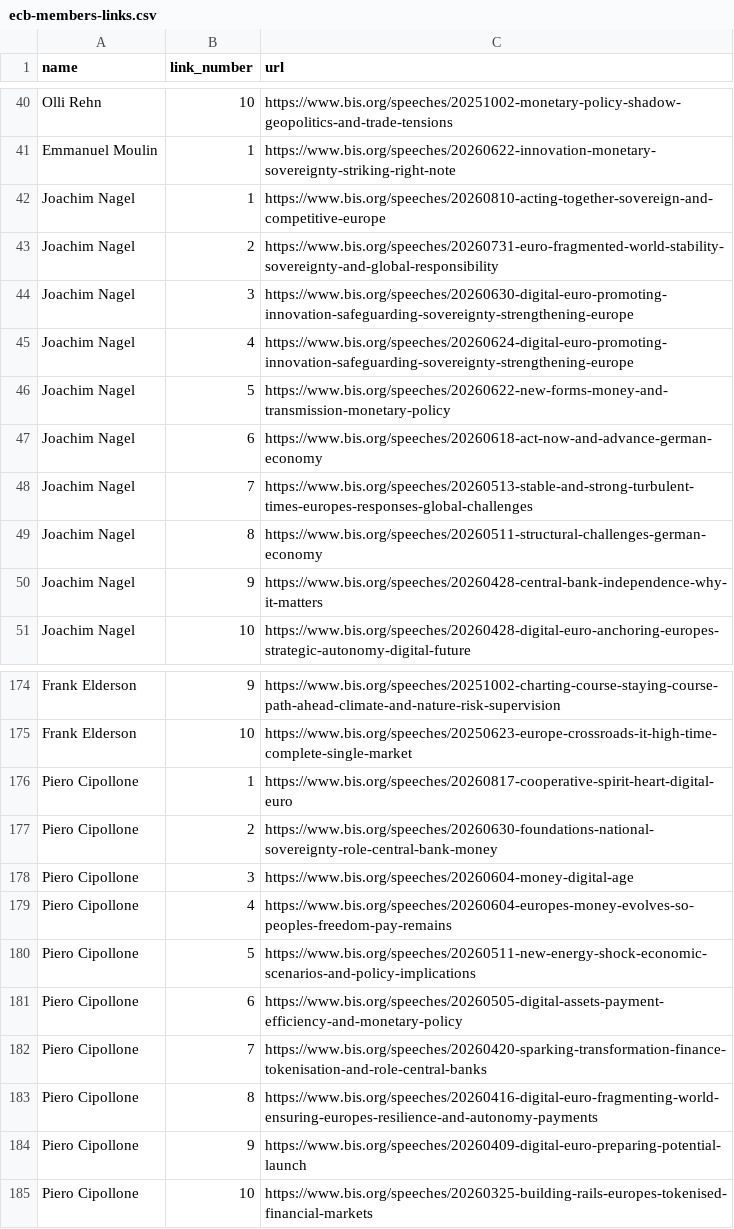
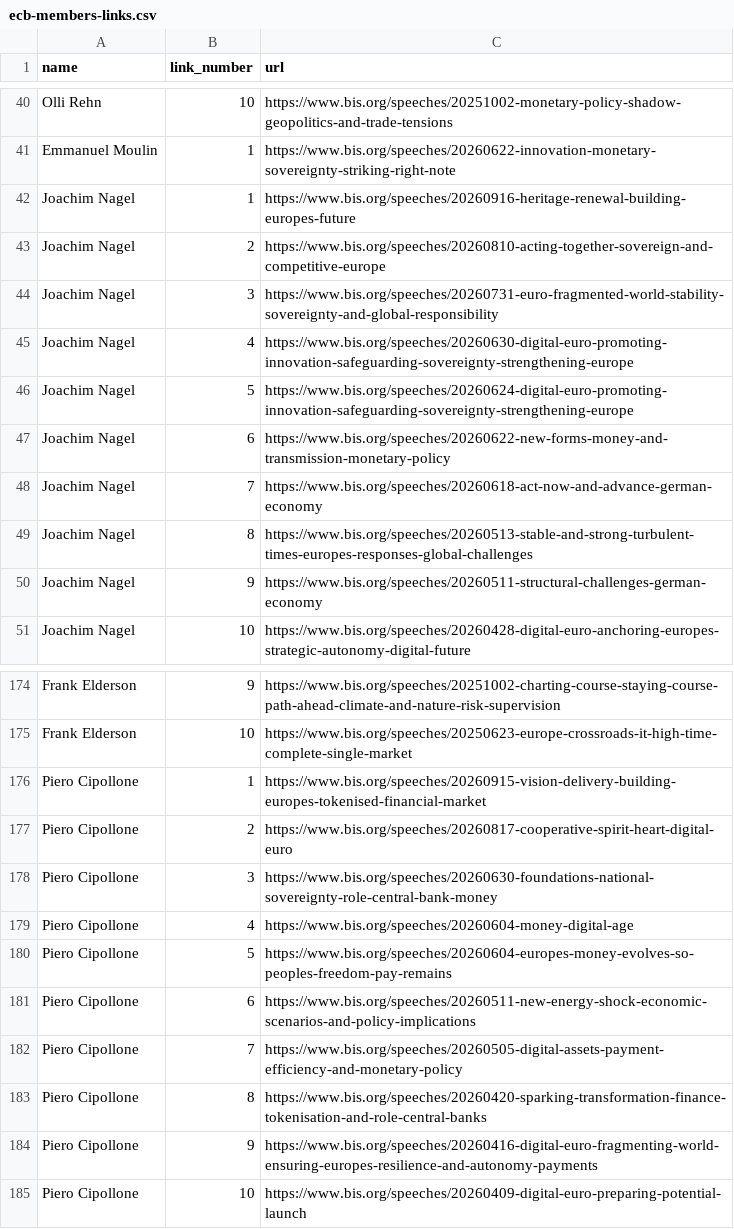
Before and after one commit to pbberlin/ecb-monitor-website, a CSV file: scripts/bis-speeches/ecb-members-links.csv, drawn as a sheet; only a part is shown, gaps mark what is left out; the diff covers the shown part only.

Commit message:
bis-speeches update 2026-09-17 04:16:28 ecb-watch

```diff
--- a/scripts/bis-speeches/ecb-members-links.csv
+++ b/scripts/bis-speeches/ecb-members-links.csv
@@ -41,11 +41,11 @@ Olli Rehn;10;https://www.bis.org/speeches/20251002-monetary-policy-shadow-geopol
 Emmanuel Moulin;1;https://www.bis.org/speeches/20260622-innovation-monetary-sovereignty-striking-right-note
-Joachim Nagel;1;https://www.bis.org/speeches/20260810-acting-together-sovereign-and-competitive-europe
-Joachim Nagel;2;https://www.bis.org/speeches/20260731-euro-fragmented-world-stability-sovereignty-and-global-responsibility
-Joachim Nagel;3;https://www.bis.org/speeches/20260630-digital-euro-promoting-innovation-safeguarding-sovereignty-strengthening-europe
-Joachim Nagel;4;https://www.bis.org/speeches/20260624-digital-euro-promoting-innovation-safeguarding-sovereignty-strengthening-europe
-Joachim Nagel;5;https://www.bis.org/speeches/20260622-new-forms-money-and-transmission-monetary-policy
-Joachim Nagel;6;https://www.bis.org/speeches/20260618-act-now-and-advance-german-economy
-Joachim Nagel;7;https://www.bis.org/speeches/20260513-stable-and-strong-turbulent-times-europes-responses-global-challenges
-Joachim Nagel;8;https://www.bis.org/speeches/20260511-structural-challenges-german-economy
-Joachim Nagel;9;https://www.bis.org/speeches/20260428-central-bank-independence-why-it-matters
+Joachim Nagel;1;https://www.bis.org/speeches/20260916-heritage-renewal-building-europes-future
+Joachim Nagel;2;https://www.bis.org/speeches/20260810-acting-together-sovereign-and-competitive-europe
+Joachim Nagel;3;https://www.bis.org/speeches/20260731-euro-fragmented-world-stability-sovereignty-and-global-responsibility
+Joachim Nagel;4;https://www.bis.org/speeches/20260630-digital-euro-promoting-innovation-safeguarding-sovereignty-strengthening-europe
+Joachim Nagel;5;https://www.bis.org/speeches/20260624-digital-euro-promoting-innovation-safeguarding-sovereignty-strengthening-europe
+Joachim Nagel;6;https://www.bis.org/speeches/20260622-new-forms-money-and-transmission-monetary-policy
+Joachim Nagel;7;https://www.bis.org/speeches/20260618-act-now-and-advance-german-economy
+Joachim Nagel;8;https://www.bis.org/speeches/20260513-stable-and-strong-turbulent-times-europes-responses-global-challenges
+Joachim Nagel;9;https://www.bis.org/speeches/20260511-structural-challenges-german-economy
 Joachim Nagel;10;https://www.bis.org/speeches/20260428-digital-euro-anchoring-europes-strategic-autonomy-digital-future
@@ -175,11 +175,11 @@ Frank Elderson;9;https://www.bis.org/speeches/20251002-charting-course-staying-c
 Frank Elderson;10;https://www.bis.org/speeches/20250623-europe-crossroads-it-high-time-complete-single-market
-Piero Cipollone;1;https://www.bis.org/speeches/20260817-cooperative-spirit-heart-digital-euro
-Piero Cipollone;2;https://www.bis.org/speeches/20260630-foundations-national-sovereignty-role-central-bank-money
-Piero Cipollone;3;https://www.bis.org/speeches/20260604-money-digital-age
-Piero Cipollone;4;https://www.bis.org/speeches/20260604-europes-money-evolves-so-peoples-freedom-pay-remains
-Piero Cipollone;5;https://www.bis.org/speeches/20260511-new-energy-shock-economic-scenarios-and-policy-implications
-Piero Cipollone;6;https://www.bis.org/speeches/20260505-digital-assets-payment-efficiency-and-monetary-policy
-Piero Cipollone;7;https://www.bis.org/speeches/20260420-sparking-transformation-finance-tokenisation-and-role-central-banks
-Piero Cipollone;8;https://www.bis.org/speeches/20260416-digital-euro-fragmenting-world-ensuring-europes-resilience-and-autonomy-payments
-Piero Cipollone;9;https://www.bis.org/speeches/20260409-digital-euro-preparing-potential-launch
-Piero Cipollone;10;https://www.bis.org/speeches/20260325-building-rails-europes-tokenised-financial-markets
+Piero Cipollone;1;https://www.bis.org/speeches/20260915-vision-delivery-building-europes-tokenised-financial-market
+Piero Cipollone;2;https://www.bis.org/speeches/20260817-cooperative-spirit-heart-digital-euro
+Piero Cipollone;3;https://www.bis.org/speeches/20260630-foundations-national-sovereignty-role-central-bank-money
+Piero Cipollone;4;https://www.bis.org/speeches/20260604-money-digital-age
+Piero Cipollone;5;https://www.bis.org/speeches/20260604-europes-money-evolves-so-peoples-freedom-pay-remains
+Piero Cipollone;6;https://www.bis.org/speeches/20260511-new-energy-shock-economic-scenarios-and-policy-implications
+Piero Cipollone;7;https://www.bis.org/speeches/20260505-digital-assets-payment-efficiency-and-monetary-policy
+Piero Cipollone;8;https://www.bis.org/speeches/20260420-sparking-transformation-finance-tokenisation-and-role-central-banks
+Piero Cipollone;9;https://www.bis.org/speeches/20260416-digital-euro-fragmenting-world-ensuring-europes-resilience-and-autonomy-payments
+Piero Cipollone;10;https://www.bis.org/speeches/20260409-digital-euro-preparing-potential-launch
```
Also changed, not shown: 4 added rows, 4 removed rows and 36 edited cells elsewhere in this file, 10 other files.
